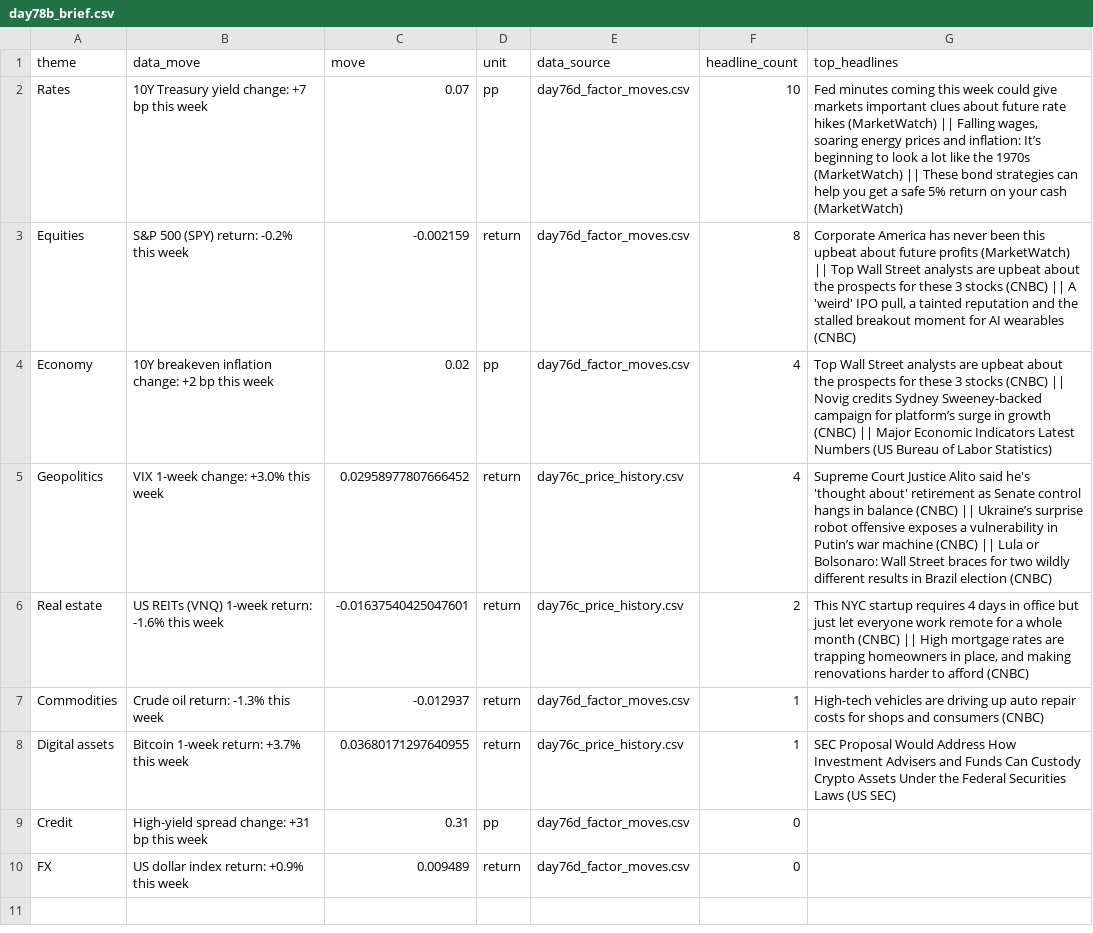
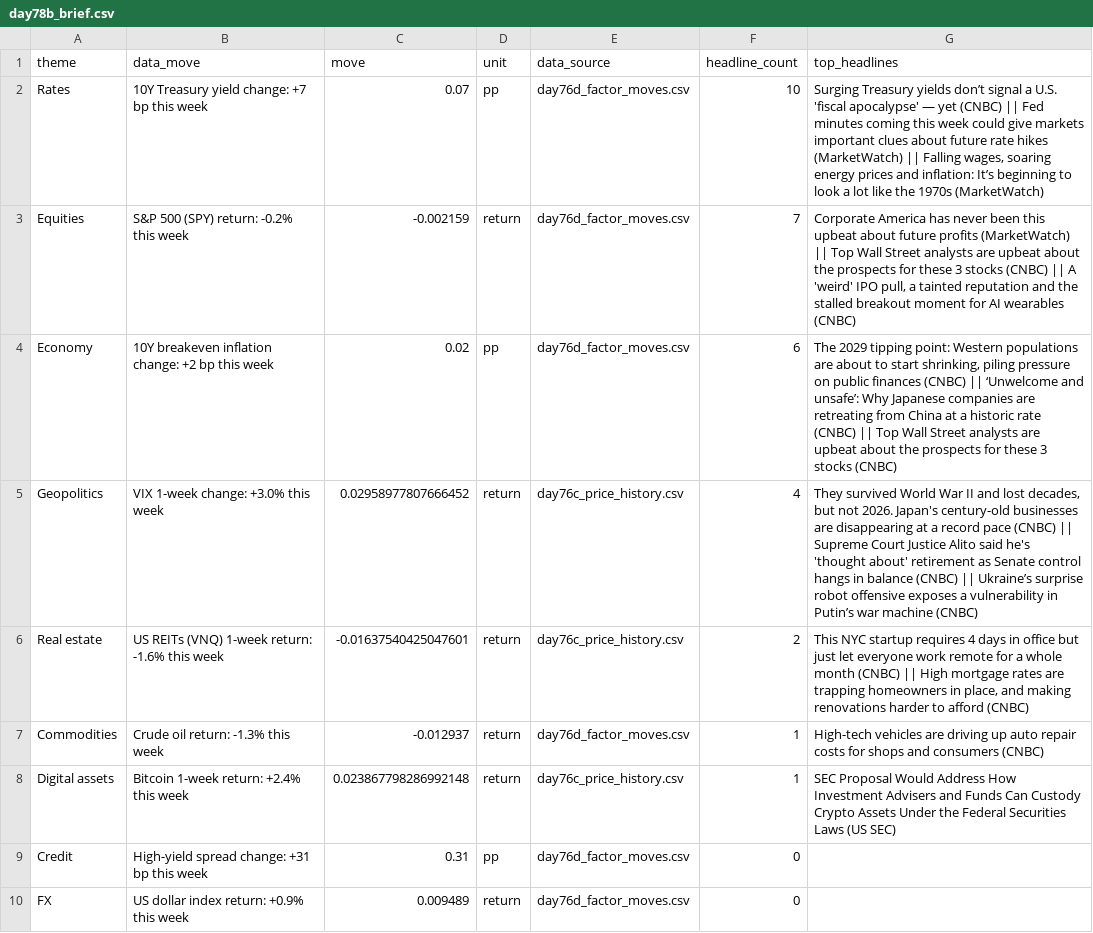
Before and after one commit to Agunp1/AI-Financial-Analyst, a CSV file: day78b_brief.csv, drawn as a sheet.

Commit message:
Price refresh 2026-10-05 05:29 UTC

```diff
--- a/day78b_brief.csv
+++ b/day78b_brief.csv
@@ -1,9 +1,9 @@
 theme,data_move,move,unit,data_source,headline_count,top_headlines
-Rates,10Y Treasury yield change: +7 bp this week,0.07,pp,day76d_factor_moves.csv,10,"Fed minutes coming this week could give markets important clues about future rate hikes (MarketWatch) || Falling wages, soaring energy prices and inflation: It’s beginning to look a lot like the 1970s (MarketWatch) || These bond strategies can help you get a safe 5% return on your cash (MarketWatch)"
-Equities,S&P 500 (SPY) return: -0.2% this week,-0.002159,return,day76d_factor_moves.csv,8,"Corporate America has never been this upbeat about future profits (MarketWatch) || Top Wall Street analysts are upbeat about the prospects for these 3 stocks (CNBC) || A 'weird' IPO pull, a tainted reputation and the stalled breakout moment for AI wearables (CNBC)"
-Economy,10Y breakeven inflation change: +2 bp this week,0.02,pp,day76d_factor_moves.csv,4,Top Wall Street analysts are upbeat about the prospects for these 3 stocks (CNBC) || Novig credits Sydney Sweeney-backed campaign for platform’s surge in growth (CNBC) || Major Economic Indicators Latest Numbers (US Bureau of Labor Statistics)
-Geopolitics,VIX 1-week change: +3.0% this week,0.02958977807666452,return,day76c_price_history.csv,4,Supreme Court Justice Alito said he's 'thought about' retirement as Senate control hangs in balance (CNBC) || Ukraine’s surprise robot offensive exposes a vulnerability in Putin’s war machine (CNBC) || Lula or Bolsonaro: Wall Street braces for two wildly different results in Brazil election (CNBC)
+Rates,10Y Treasury yield change: +7 bp this week,0.07,pp,day76d_factor_moves.csv,10,"Surging Treasury yields don’t signal a U.S. 'fiscal apocalypse' — yet (CNBC) || Fed minutes coming this week could give markets important clues about future rate hikes (MarketWatch) || Falling wages, soaring energy prices and inflation: It’s beginning to look a lot like the 1970s (MarketWatch)"
+Equities,S&P 500 (SPY) return: -0.2% this week,-0.002159,return,day76d_factor_moves.csv,7,"Corporate America has never been this upbeat about future profits (MarketWatch) || Top Wall Street analysts are upbeat about the prospects for these 3 stocks (CNBC) || A 'weird' IPO pull, a tainted reputation and the stalled breakout moment for AI wearables (CNBC)"
+Economy,10Y breakeven inflation change: +2 bp this week,0.02,pp,day76d_factor_moves.csv,6,"The 2029 tipping point: Western populations are about to start shrinking, piling pressure on public finances (CNBC) || ‘Unwelcome and unsafe’: Why Japanese companies are retreating from China at a historic rate (CNBC) || Top Wall Street analysts are upbeat about the prospects for these 3 stocks (CNBC)"
+Geopolitics,VIX 1-week change: +3.0% this week,0.02958977807666452,return,day76c_price_history.csv,4,"They survived World War II and lost decades, but not 2026. Japan's century-old businesses are disappearing at a record pace (CNBC) || Supreme Court Justice Alito said he's 'thought about' retirement as Senate control hangs in balance (CNBC) || Ukraine’s surprise robot offensive exposes a vulnerability in Putin’s war machine (CNBC)"
 Real estate,US REITs (VNQ) 1-week return: -1.6% this week,-0.01637540425047601,return,day76c_price_history.csv,2,"This NYC startup requires 4 days in office but just let everyone work remote for a whole month (CNBC) || High mortgage rates are trapping homeowners in place, and making renovations harder to afford (CNBC)"
 Commodities,Crude oil return: -1.3% this week,-0.012937,return,day76d_factor_moves.csv,1,High-tech vehicles are driving up auto repair costs for shops and consumers (CNBC)
-Digital assets,Bitcoin 1-week return: +3.7% this week,0.03680171297640955,return,day76c_price_history.csv,1,SEC Proposal Would Address How Investment Advisers and Funds Can Custody Crypto Assets Under the Federal Securities Laws (US SEC)
+Digital assets,Bitcoin 1-week return: +2.4% this week,0.023867798286992148,return,day76c_price_history.csv,1,SEC Proposal Would Address How Investment Advisers and Funds Can Custody Crypto Assets Under the Federal Securities Laws (US SEC)
 Credit,High-yield spread change: +31 bp this week,0.31,pp,day76d_factor_moves.csv,0,
```
Also changed, not shown: day67_asset_class_risk_monitor.csv, day67_instrument_risk_monitor.csv, 22 other files.
